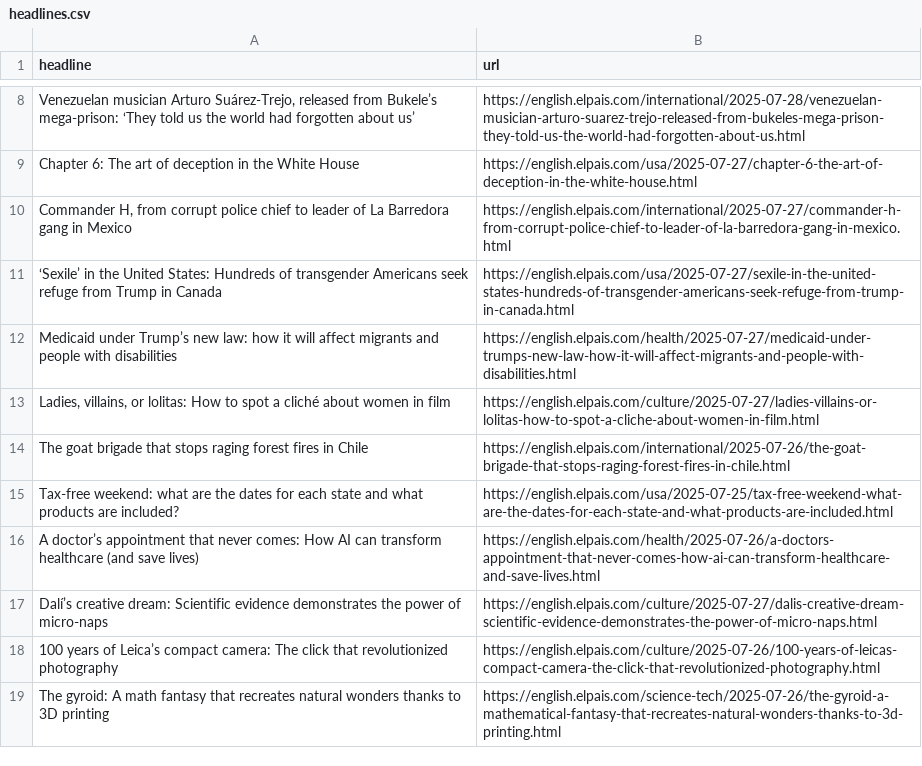
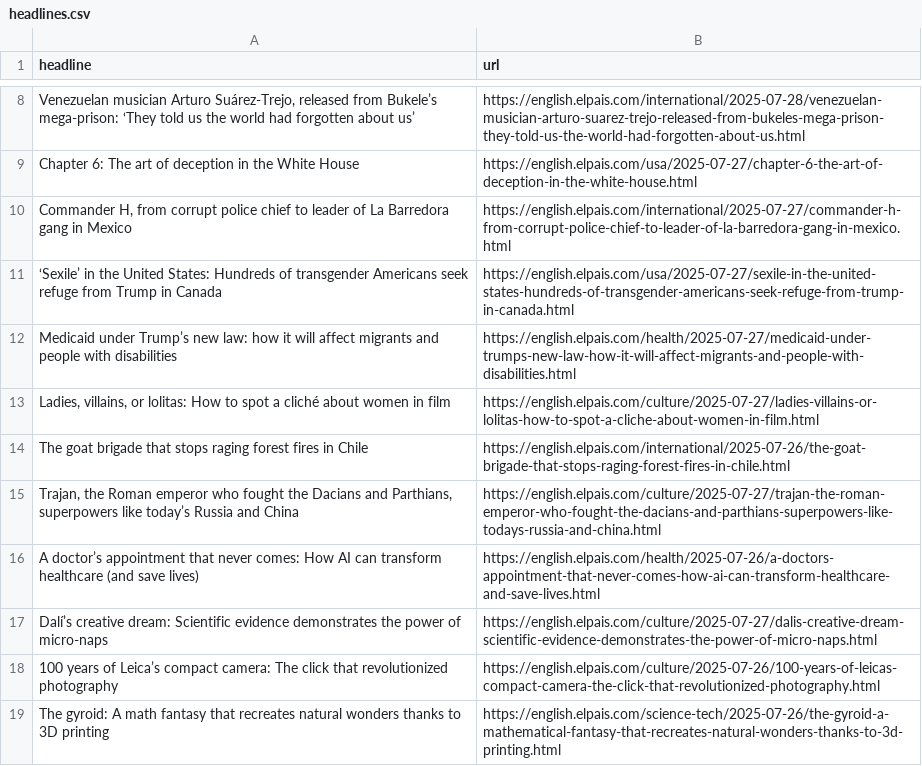
Before and after one commit to anaemepe/autoscrapper-elpais, a CSV file: headlines.csv, drawn as a sheet; only a part is shown, gaps mark what is left out; removed rows and columns are numbered as before the commit, all else as after; the diff names each change by its address in the sheet, - before the commit and + after, or states it on an @@ line.

```diff
--- a/headlines.csv
+++ b/headlines.csv
-row 15: Tax-free weekend: what are the dates for each state and what products are included? | https://english.elpais.com/usa/2025-07-25/tax-free-weekend-what-are-the-dates-for-each-state-and-what-products-are-included.html
+row 15: Trajan, the Roman emperor who fought the Dacians and Parthians, superpowers like today’s Russia and China | https://english.elpais.com/culture/2025-07-27/trajan-the-roman-emperor-who-fought-the-dacians-and-parthians-superpowers-like-todays-russia-and-china.html
```
